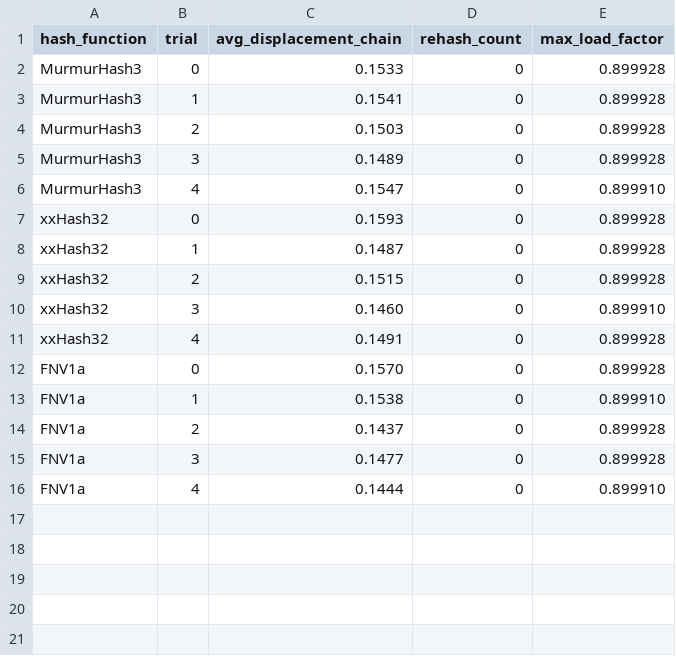
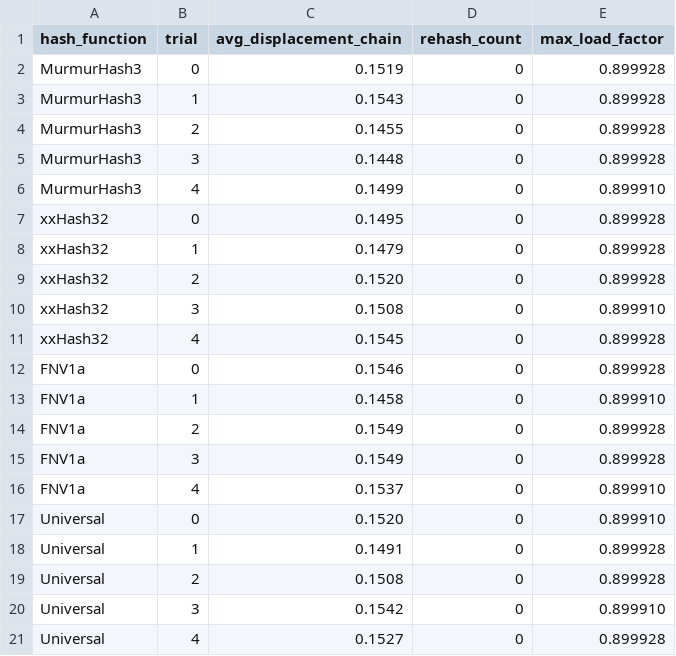
Before and after one commit to Xhadou/Bucketized-Cuckoo-with-Stash, a CSV file: results/csv/hash_sensitivity.csv, drawn as a sheet.

```diff
--- a/results/csv/hash_sensitivity.csv
+++ b/results/csv/hash_sensitivity.csv
@@ -1,16 +1,21 @@
 hash_function,trial,avg_displacement_chain,rehash_count,max_load_factor
-MurmurHash3,0,0.1533,0,0.899928
-MurmurHash3,1,0.1541,0,0.899928
-MurmurHash3,2,0.1503,0,0.899928
-MurmurHash3,3,0.1489,0,0.899928
-MurmurHash3,4,0.1547,0,0.899910
-xxHash32,0,0.1593,0,0.899928
-xxHash32,1,0.1487,0,0.899928
-xxHash32,2,0.1515,0,0.899928
-xxHash32,3,0.1460,0,0.899910
-xxHash32,4,0.1491,0,0.899928
-FNV1a,0,0.1570,0,0.899928
-FNV1a,1,0.1538,0,0.899910
-FNV1a,2,0.1437,0,0.899928
-FNV1a,3,0.1477,0,0.899928
-FNV1a,4,0.1444,0,0.899910
+MurmurHash3,0,0.1519,0,0.899928
+MurmurHash3,1,0.1543,0,0.899928
+MurmurHash3,2,0.1455,0,0.899928
+MurmurHash3,3,0.1448,0,0.899928
+MurmurHash3,4,0.1499,0,0.899910
+xxHash32,0,0.1495,0,0.899928
+xxHash32,1,0.1479,0,0.899928
+xxHash32,2,0.1520,0,0.899928
+xxHash32,3,0.1508,0,0.899910
+xxHash32,4,0.1545,0,0.899928
+FNV1a,0,0.1546,0,0.899928
+FNV1a,1,0.1458,0,0.899910
+FNV1a,2,0.1549,0,0.899928
+FNV1a,3,0.1549,0,0.899928
+FNV1a,4,0.1537,0,0.899910
+Universal,0,0.1520,0,0.899910
+Universal,1,0.1491,0,0.899928
+Universal,2,0.1508,0,0.899928
+Universal,3,0.1542,0,0.899910
+Universal,4,0.1527,0,0.899928
```
Also changed, not shown: results/csv/dary_load_factors.csv, results/csv/load_factor_vs_bucket.csv, 17 other files.
